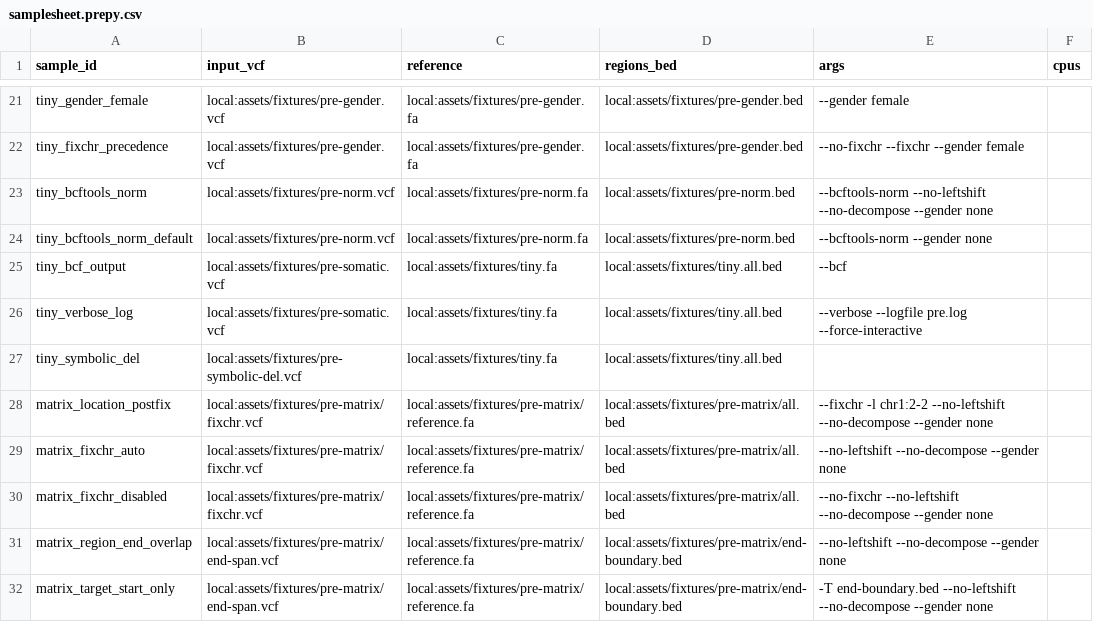
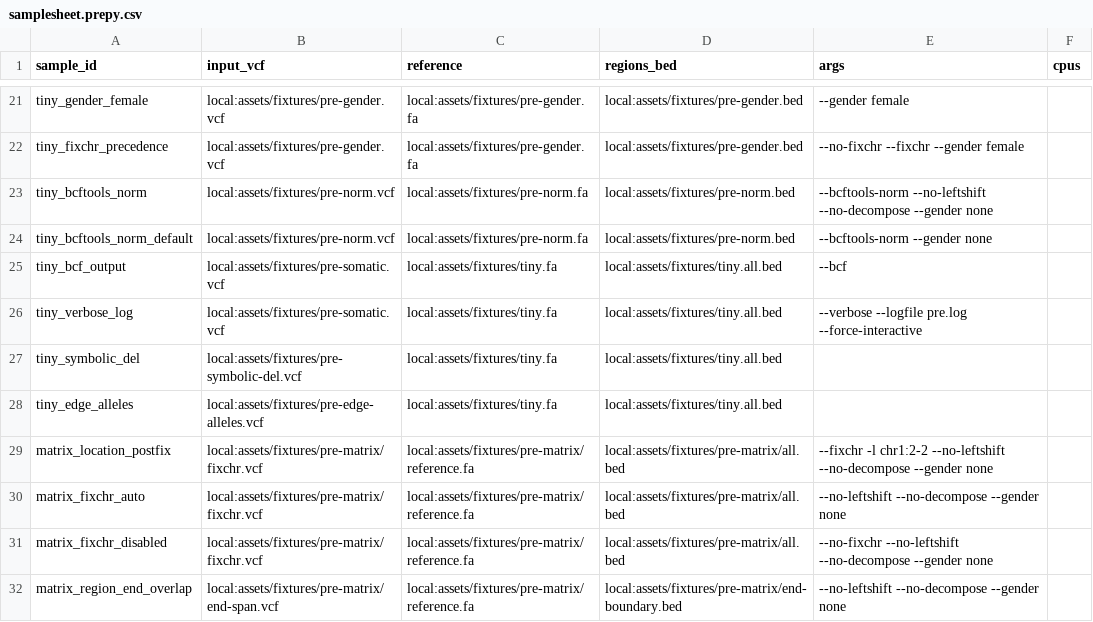
Before and after one commit to adamrtalbot/hap.py, a CSV file: verification/assets/samplesheet.prepy.csv, drawn as a sheet; only a part is shown, gaps mark what is left out; the shorter side is filled out with more unchanged rows; the diff names each change by its address in the sheet, - before the commit and + after, or states it on an @@ line.

Commit message:
fix(parity): cover unsupported VCF alleles
Add spanning-deletion, breakend, and symbolic-ALT fixtures.
Align preprocessing with legacy import-failure and allele-projection behavior.

```diff
--- a/verification/assets/samplesheet.prepy.csv
+++ b/verification/assets/samplesheet.prepy.csv
+row 28: tiny_edge_alleles | local:assets/fixtures/pre-edge-alleles.vcf | local:assets/fixtures/tiny.fa | local:assets/fixtures/tiny.all.bed
```
Also changed, not shown: verification/assets/samplesheet.vcfcheck.csv, 4 other files.
